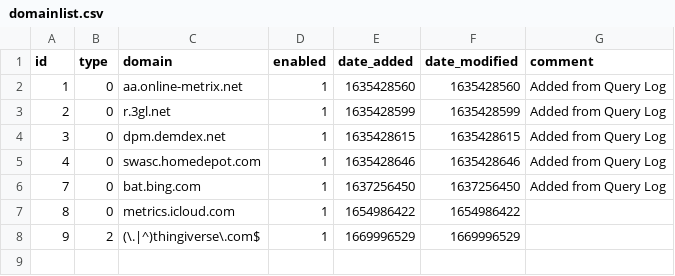
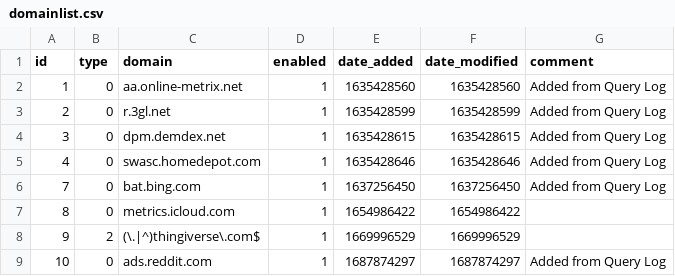
Before and after one commit to kmichels/my-pihole-lists, a CSV file: domainlist.csv, drawn as a sheet; the diff names each change by its address in the sheet, - before the commit and + after, or states it on an @@ line.

Commit message:
Updated June 27, 2023  1:00PM

```diff
--- a/domainlist.csv
+++ b/domainlist.csv
+row 9: 10 | 0 | ads.reddit.com | 1 | 1687874297 | 1687874297 | Added from Query Log
```
